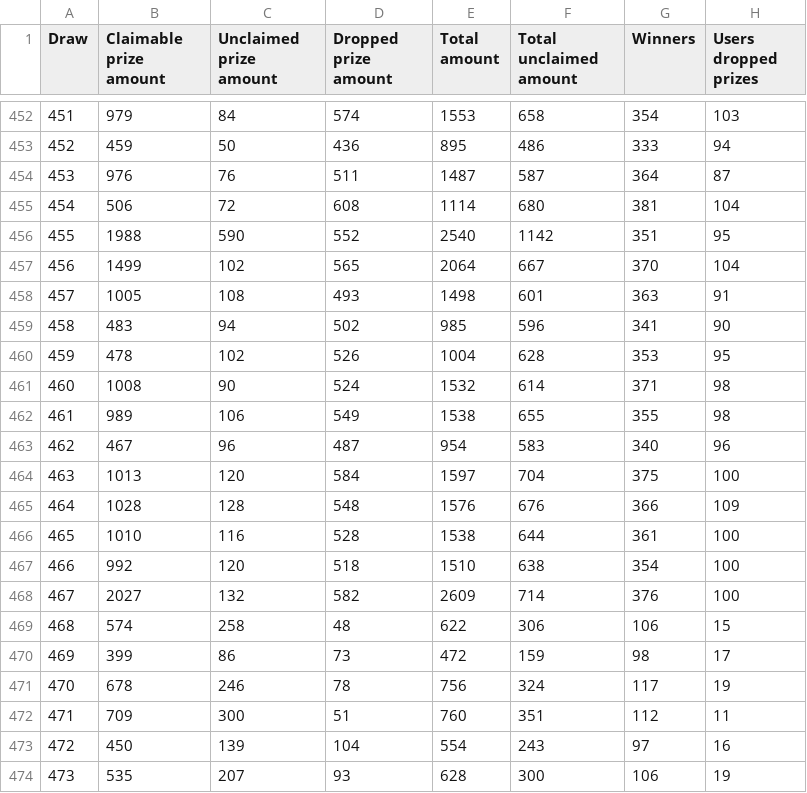
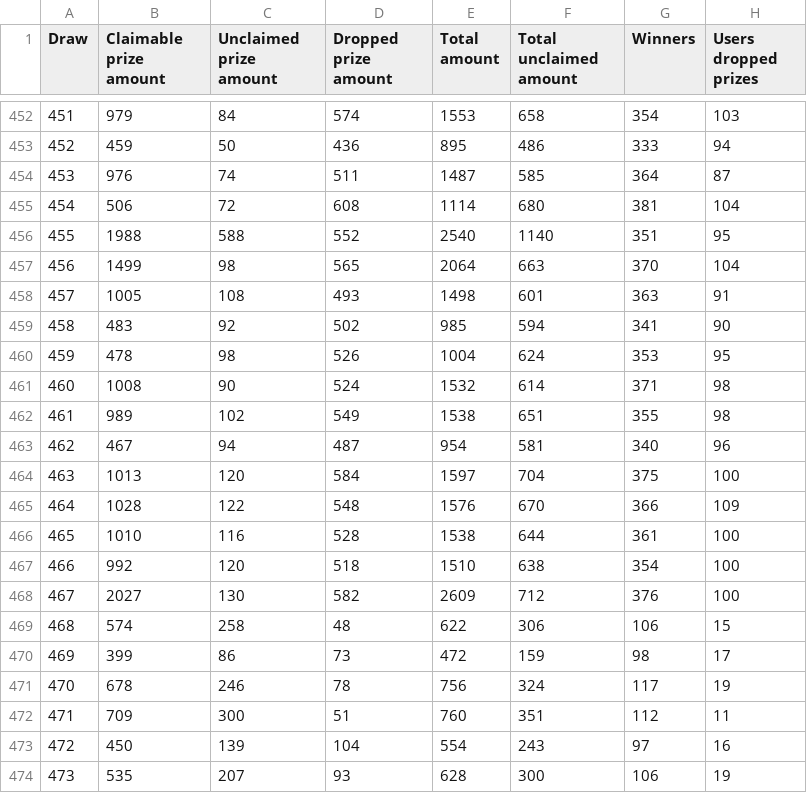
Before and after one commit to MAlvarez-0/pooltogether-v4-brownie, a CSV file: data/draw_amounts.csv, drawn as a sheet; only a part is shown, gaps mark what is left out; the diff covers the shown part only.

```diff
--- a/data/draw_amounts.csv
+++ b/data/draw_amounts.csv
@@ -453,17 +453,17 @@ Draw,Claimable prize amount,Unclaimed prize amount,Dropped prize amount,Total am
 452,459,50,436,895,486,333,94
-453,976,76,511,1487,587,364,87
+453,976,74,511,1487,585,364,87
 454,506,72,608,1114,680,381,104
-455,1988,590,552,2540,1142,351,95
-456,1499,102,565,2064,667,370,104
+455,1988,588,552,2540,1140,351,95
+456,1499,98,565,2064,663,370,104
 457,1005,108,493,1498,601,363,91
-458,483,94,502,985,596,341,90
-459,478,102,526,1004,628,353,95
+458,483,92,502,985,594,341,90
+459,478,98,526,1004,624,353,95
 460,1008,90,524,1532,614,371,98
-461,989,106,549,1538,655,355,98
-462,467,96,487,954,583,340,96
+461,989,102,549,1538,651,355,98
+462,467,94,487,954,581,340,96
 463,1013,120,584,1597,704,375,100
-464,1028,128,548,1576,676,366,109
+464,1028,122,548,1576,670,366,109
 465,1010,116,528,1538,644,361,100
 466,992,120,518,1510,638,354,100
-467,2027,132,582,2609,714,376,100
+467,2027,130,582,2609,712,376,100
 468,574,258,48,622,306,106,15
```
Also changed, not shown: 3 added rows, 2 removed rows and 16 edited cells elsewhere in this file, data/draw_prizes_claimable.csv, data/draw_prizes_dropped.csv, 37 other files.
